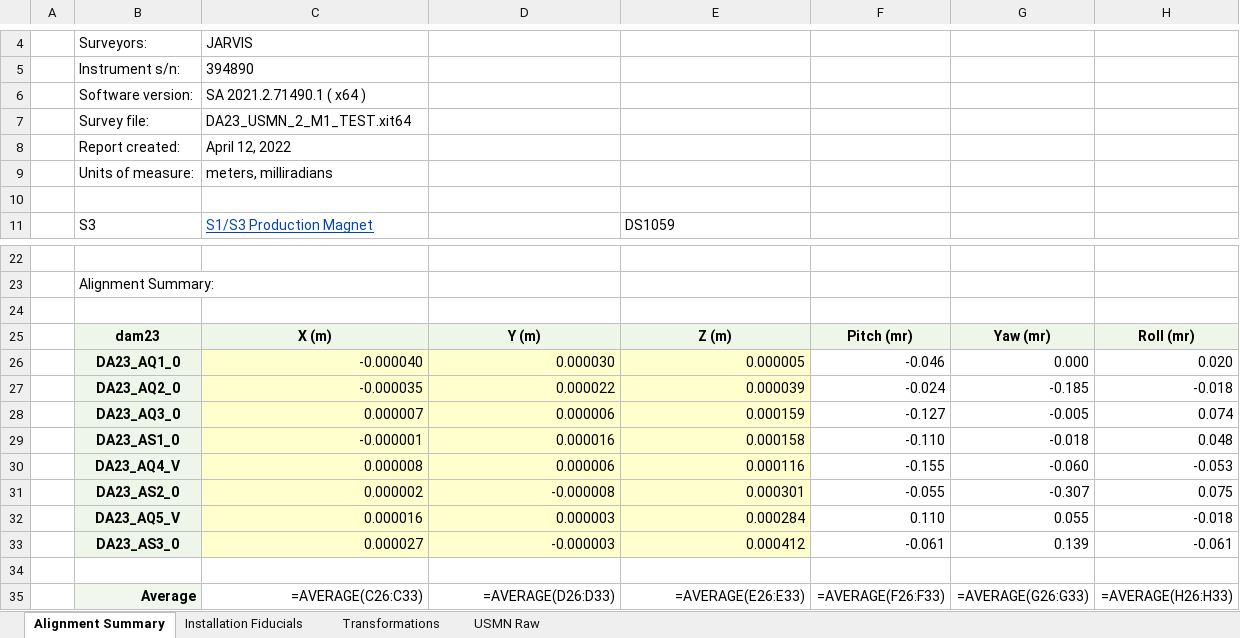
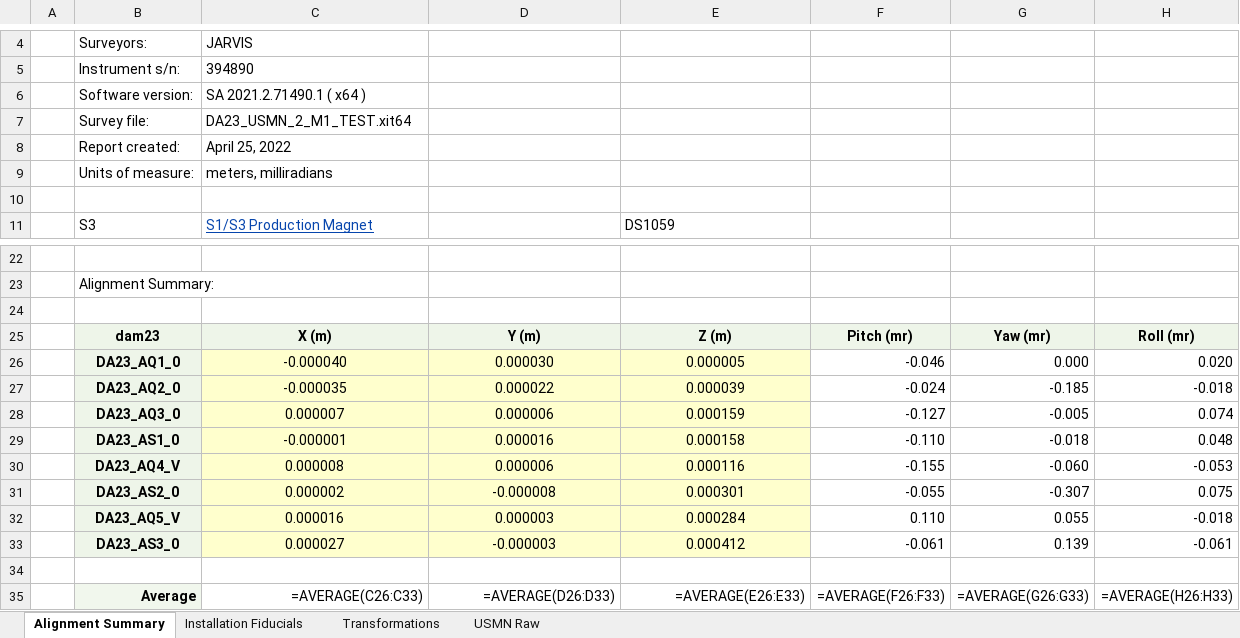
Before and after one commit to charlescheng091703/Assembly-Survey-Report, an Excel workbook: Archive/Report DLMB-1040 Assembly Survey.xlsx, sheet Alignment Summary, drawn as a sheet; only a part is shown, gaps mark what is left out; values as stored, in another font and other column widths than the file's, no borders; formulas without a stored value are shown as written; charts and pictures not drawn; the diff names each change by its address in the sheet, - before the commit and + after, or states it on an @@ line.

```diff
--- a/Archive/Report DLMB-1040 Assembly Survey.xlsx (sheet Alignment Summary)
+++ b/Archive/Report DLMB-1040 Assembly Survey.xlsx (sheet Alignment Summary)
-C8: April 12, 2022
+C8: April 25, 2022
-C26:E33 alignment: right
+C26:E33 alignment: center
```
Also changed, not shown: DLMB-1040/Report DLMB-1040 Assembly Survey.xlsx, Report_Log.xlsx, 7 other files.
